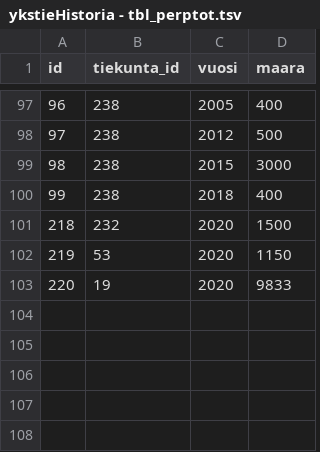
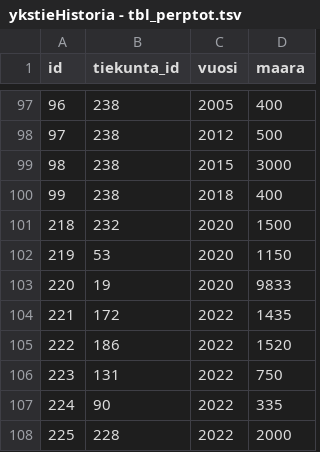
Before and after one commit to RaimoHaikari/paikkatieto, a TSV file: data/ykstieHistoria - tbl_perptot.tsv, drawn as a sheet; only a part is shown, gaps mark what is left out; the diff names each change by its address in the sheet, - before the commit and + after, or states it on an @@ line.

Commit message:
Update ykstieHistoria - tbl_perptot.tsv
Lisätty vuoden 2022 tiedot

```diff
--- a/data/ykstieHistoria - tbl_perptot.tsv
+++ b/data/ykstieHistoria - tbl_perptot.tsv
+row 104: 221 | 172 | 2022 | 1435
+row 105: 222 | 186 | 2022 | 1520
+row 106: 223 | 131 | 2022 | 750
+row 107: 224 | 90 | 2022 | 335
+row 108: 225 | 228 | 2022 | 2000
```
